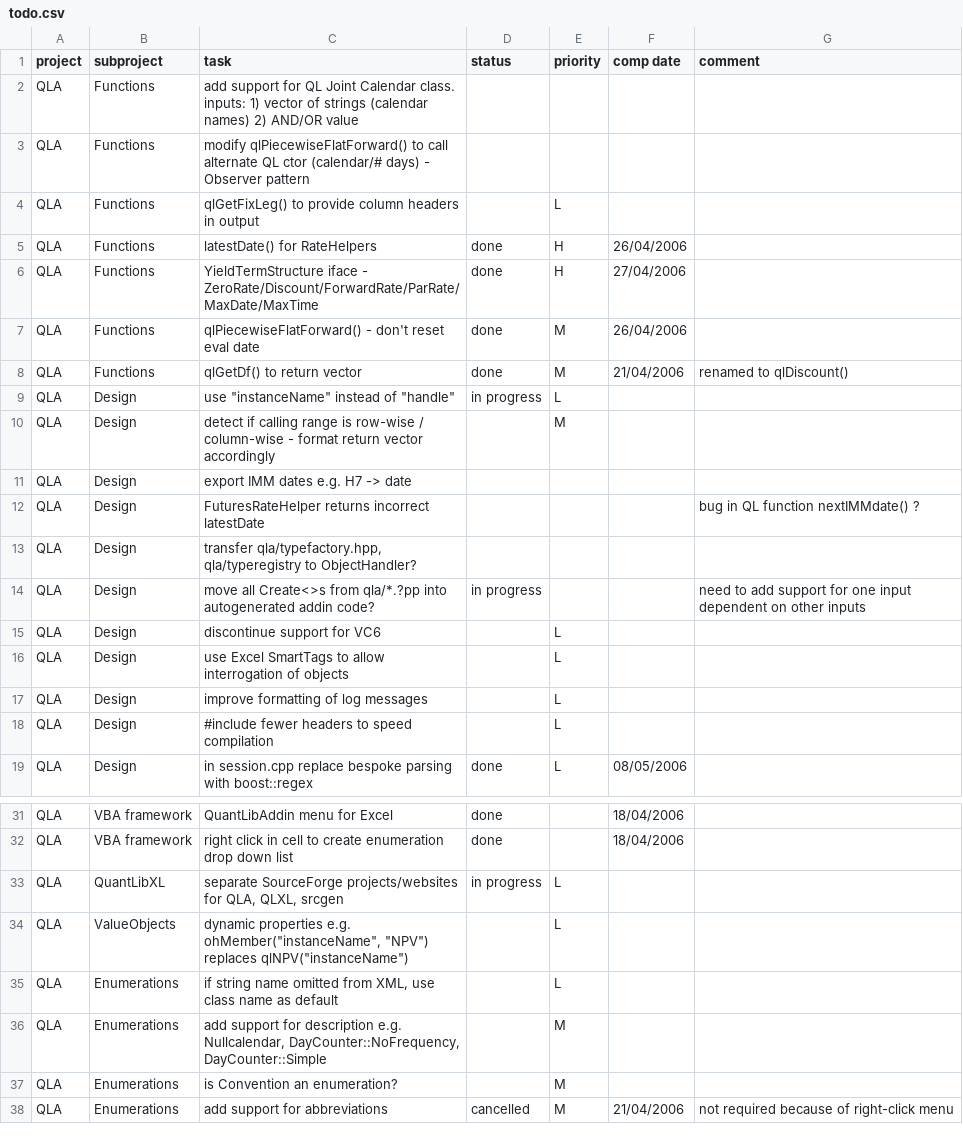
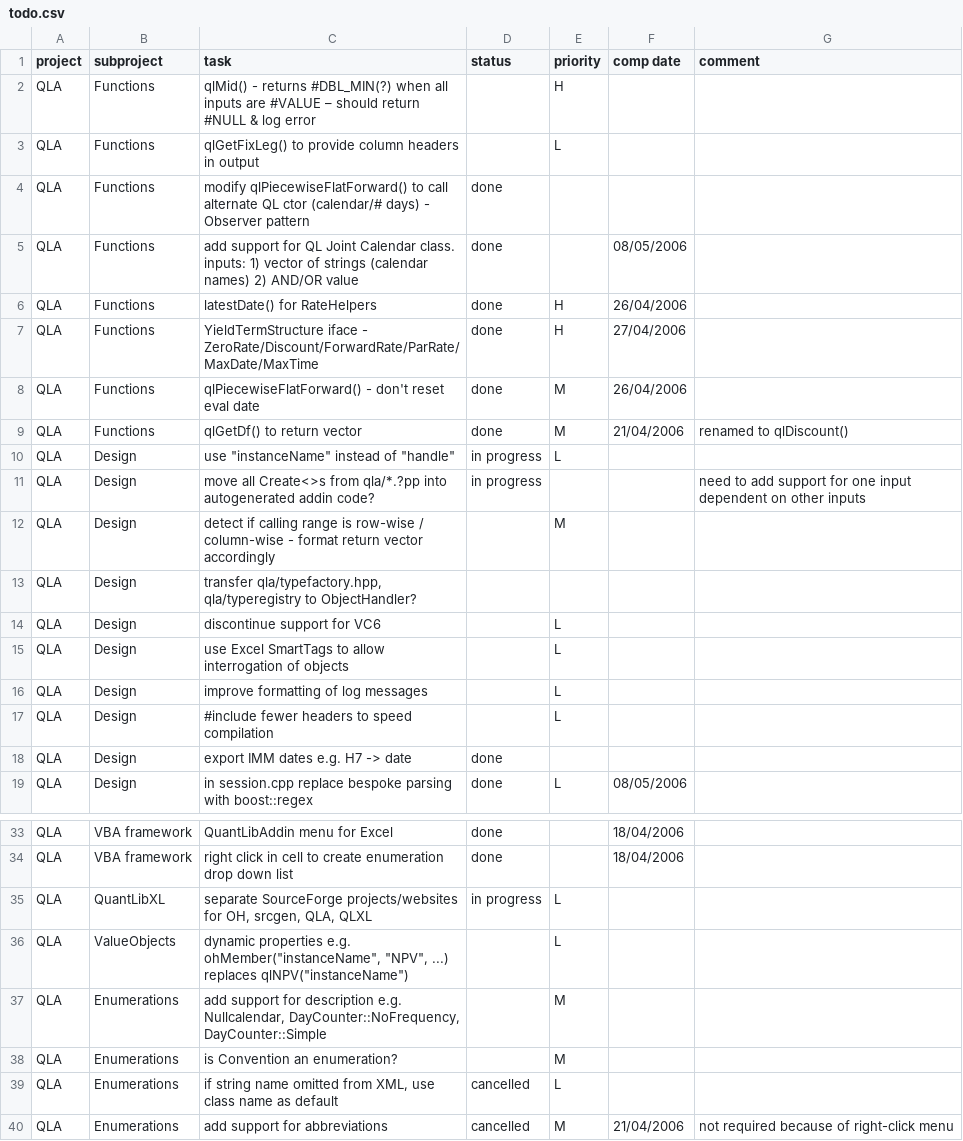
Before and after one commit to pmazzocchi/QuantLibAddin-Old, a CSV file: QuantLibAddin/todo.csv, drawn as a sheet; only a part is shown, gaps mark what is left out; the diff covers the shown part only.

Commit message:
support for JointCalendar

```diff
--- a/QuantLibAddin/todo.csv
+++ b/QuantLibAddin/todo.csv
@@ -1,4 +1,5 @@
 "project","subproject","task","status","priority","comp date","comment"
-"QLA","Functions","add support for QL Joint Calendar class.  inputs: 1) vector of strings (calendar names) 2) AND/OR value",,,,
-"QLA","Functions","modify qlPiecewiseFlatForward() to call alternate QL ctor (calendar/# days) - Observer pattern",,,,
+"QLA","Functions","qlMid() - returns #DBL_MIN(?) when all inputs are #VALUE – should return #NULL & log error",,"H",,
 "QLA","Functions","qlGetFixLeg() to provide column headers in output",,"L",,
+"QLA","Functions","modify qlPiecewiseFlatForward() to call alternate QL ctor (calendar/# days) - Observer pattern","done",,,
+"QLA","Functions","add support for QL Joint Calendar class.  inputs: 1) vector of strings (calendar names) 2) AND/OR value","done",,08/05/2006,
@@ -9,7 +10,5 @@
 "QLA","Design","use ""instanceName"" instead of ""handle""","in progress","L",,
+"QLA","Design","move all Create<>s from qla/*.?pp into autogenerated addin code?","in progress",,,"need to add support for one input dependent on other inputs"
 "QLA","Design","detect if calling range is row-wise / column-wise - format return vector accordingly",,"M",,
-"QLA","Design","export IMM dates e.g. H7 -> date",,,,
-"QLA","Design","FuturesRateHelper returns incorrect latestDate",,,,"bug in QL function nextIMMdate() ?"
 "QLA","Design","transfer qla/typefactory.hpp, qla/typeregistry to ObjectHandler?",,,,
-"QLA","Design","move all Create<>s from qla/*.?pp into autogenerated addin code?","in progress",,,"need to add support for one input dependent on other inputs"
 "QLA","Design","discontinue support for VC6",,"L",,
@@ -18,2 +17,3 @@
 "QLA","Design","#include fewer headers to speed compilation",,"L",,
+"QLA","Design","export IMM dates e.g. H7 -> date","done",,,
 "QLA","Design","in session.cpp replace bespoke parsing with boost::regex","done","L",08/05/2006,
@@ -33,5 +35,5 @@
-"QLA","QuantLibXL","separate SourceForge projects/websites for QLA, QLXL, srcgen","in progress","L",,
-"QLA","ValueObjects","dynamic properties e.g. ohMember(""instanceName"", ""NPV"") replaces qlNPV(""instanceName"")",,"L",,
-"QLA","Enumerations","if string name omitted from XML, use class name as default",,"L",,
+"QLA","QuantLibXL","separate SourceForge projects/websites for OH, srcgen, QLA, QLXL","in progress","L",,
+"QLA","ValueObjects","dynamic properties e.g. ohMember(""instanceName"", ""NPV"", ...) replaces qlNPV(""instanceName"")",,"L",,
 "QLA","Enumerations","add support for description e.g. Nullcalendar, DayCounter::NoFrequency, DayCounter::Simple",,"M",,
 "QLA","Enumerations","is Convention an enumeration?",,"M",,
+"QLA","Enumerations","if string name omitted from XML, use class name as default","cancelled","L",,
```
Also changed, not shown: 5 added rows, 1 removed row and 3 edited cells elsewhere in this file, 10 other files.
